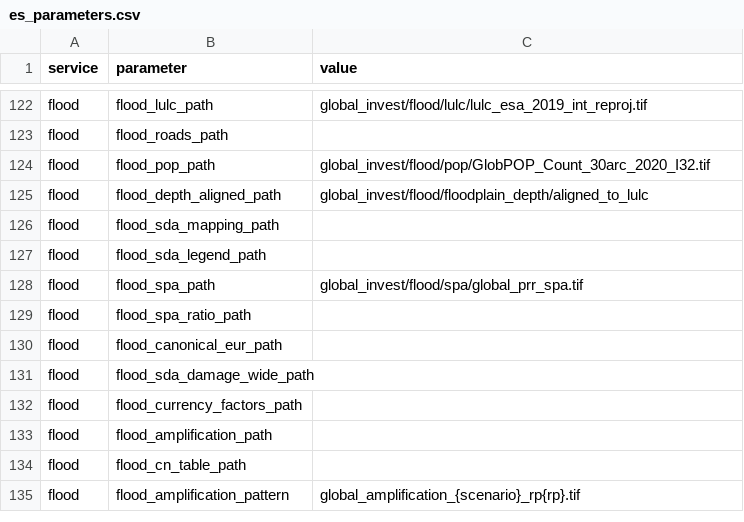
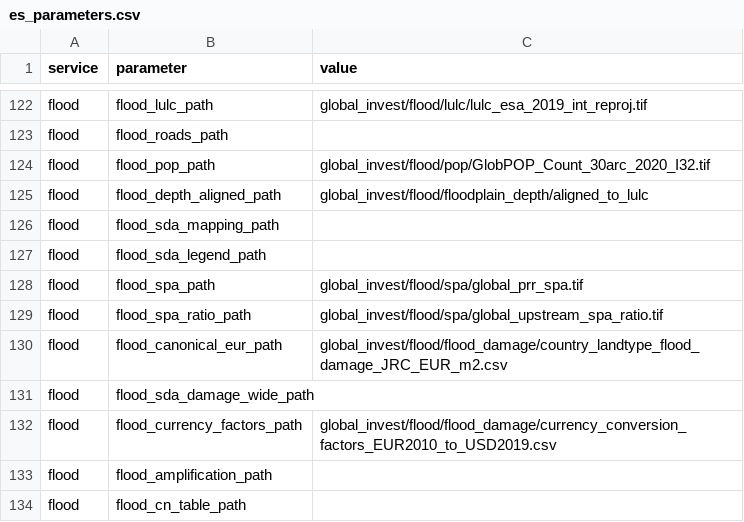
Before and after one commit to NatCapTEEMs/global_invest_dev, a CSV file: global_invest/input_template/es_parameters.csv, drawn as a sheet; only a part is shown, gaps mark what is left out; the shorter side is filled out with more unchanged rows.

Commit message:
Three flood inputs the cold start needed, and one that stays a machine key
The cold start cleared both tasks that had never run -- prepare_inputs and
build_sda -- and then died in compute_service_flow on flood_spa_ratio_path,
blank in the template, so hydration skipped it and the attribute did not exist.

Rather than fix one blank per run, derived every flood attribute the module
reads and no task sets: 47, of which 9 were blank. Four are already handled as
optional in publish_inputs, three are produced by prepare_inputs under its own
cur_dir, and two more would have failed the damages step. Those two are filled
here with the tables staged in base_data, and the SPA ratio with the raster
checked to be the continuous one -- mean 0.2208 over 246,443 distinct values,
not the binary mask sitting beside it under the name DO_NOT_USE.

flood_amplification_path stays blank on purpose. It is 117 GB we read and do
not produce, and it is the input condition 1 already records as a limitation.
Filling it would say any machine with base_data can run the GEP step, which is
false; staging it duplicates 117 GB and symlinking hides the dependency behind
a path that looks local. The blank says the true thing, and the MSI launcher,
which is ours and not tracked, answers it for that machine.

```diff
--- a/global_invest/input_template/es_parameters.csv
+++ b/global_invest/input_template/es_parameters.csv
@@ -128,6 +128,6 @@ flood,flood_sda_legend_path,
 flood,flood_spa_path,global_invest/flood/spa/global_prr_spa.tif
-flood,flood_spa_ratio_path,
-flood,flood_canonical_eur_path,
+flood,flood_spa_ratio_path,global_invest/flood/spa/global_upstream_spa_ratio.tif
+flood,flood_canonical_eur_path,global_invest/flood/flood_damage/country_landtype_flood_damage_JRC_EUR_m2.csv
 flood,flood_sda_damage_wide_path,
-flood,flood_currency_factors_path,
+flood,flood_currency_factors_path,global_invest/flood/flood_damage/currency_conversion_factors_EUR2010_to_USD2019.csv
 flood,flood_amplification_path,
```
